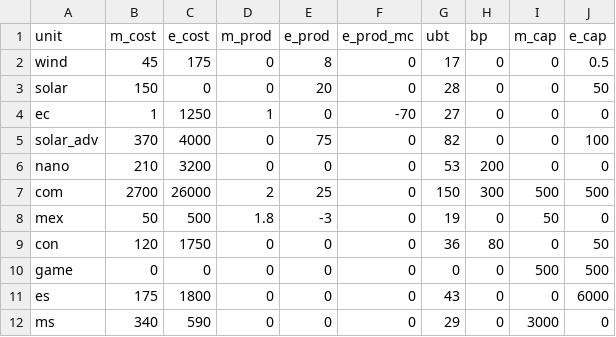
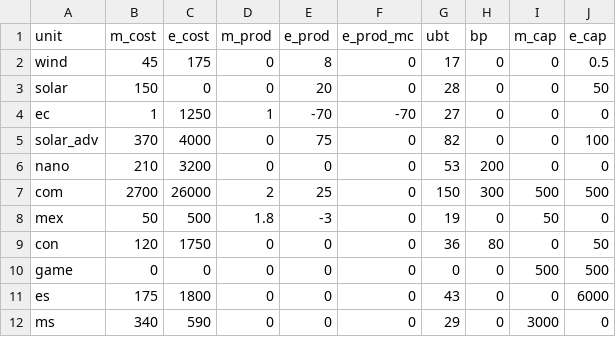
Before and after one commit to format37/bar, a CSV file: data.csv, drawn as a sheet.

Commit message:
modified:   data.csv 	modified:   model.py

```diff
--- a/data.csv
+++ b/data.csv
@@ -3,3 +3,3 @@ wind,45,175,0,8,0,17,0,0,0.5
 solar,150,0,0,20,0,28,0,0,50
-ec,1,1250,1,0,-70,27,0,0,0
+ec,1,1250,1,-70,-70,27,0,0,0
 solar_adv,370,4000,0,75,0,82,0,0,100
```
Also changed, not shown: 1 other file.
